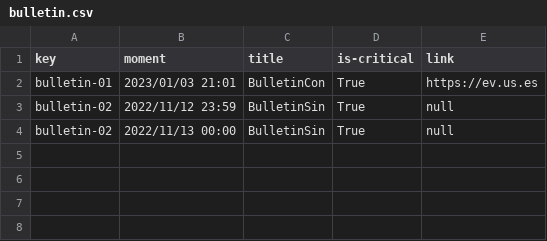
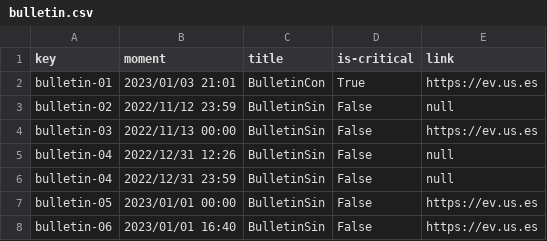
Before and after one commit to C10401-DP2/Acme-L3, a CSV file: src/main/webapp/WEB-INF/resources/sample-data/bulletin.csv, drawn as a sheet; the diff names each change by its address in the sheet, - before the commit and + after, or states it on an @@ line.

```diff
--- a/src/main/webapp/WEB-INF/resources/sample-data/bulletin.csv
+++ b/src/main/webapp/WEB-INF/resources/sample-data/bulletin.csv
-D3:D4 (is-critical): True
+D3:D4 (is-critical): False
-A4 (key): bulletin-02
+A4 (key): bulletin-03
-E4 (link): null
+E4 (link): https://ev.us.es
+row 5: bulletin-04 | 2022/12/31 12:26 | BulletinSin | False | null
+row 6: bulletin-04 | 2022/12/31 23:59 | BulletinSin | False | null
+row 7: bulletin-05 | 2023/01/01 00:00 | BulletinSin | False | https://ev.us.es
+row 8: bulletin-06 | 2023/01/01 16:40 | BulletinSin | False | https://ev.us.es
```
Also changed, not shown: src/main/webapp/WEB-INF/resources/sample-data/note.csv, src/main/webapp/WEB-INF/resources/sample-data/peep.csv.
